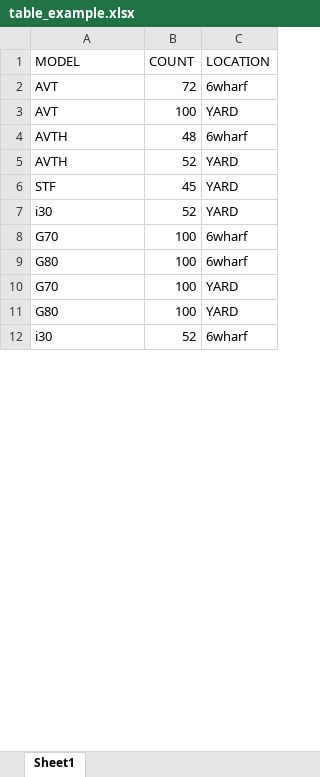
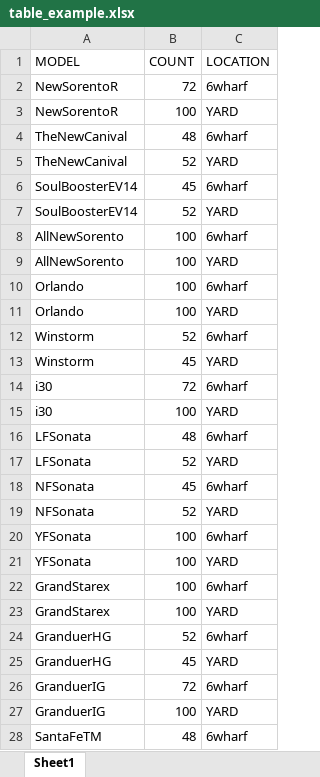
Before and after one commit to papamoon0113/UPA_Car_Loading_detection, an Excel workbook: table_example.xlsx, sheet Sheet1, drawn as a sheet; only a part is shown; values as stored, in another font and other column widths than the file's, no borders; removed rows and columns are numbered as before the commit, all else as after; the diff covers the shown part only; the diff names each change by its address in the sheet, - before the commit and + after, or states it on an @@ line.

```diff
--- a/table_example.xlsx (sheet Sheet1)
+++ b/table_example.xlsx (sheet Sheet1)
-A2:A3 (MODEL): AVT
+A2:A3 (MODEL): NewSorentoR
-A4:A5 (MODEL): AVTH
+A4:A5 (MODEL): TheNewCanival
+row 6: SoulBoosterEV14 | 45 | 6wharf
+row 7: SoulBoosterEV14 | 52 | YARD
+row 8: AllNewSorento | 100 | 6wharf
+row 9: AllNewSorento | 100 | YARD
+row 10: Orlando | 100 | 6wharf
+row 11: Orlando | 100 | YARD
+row 12: Winstorm | 52 | 6wharf
-A13 (MODEL): STF
+A13 (MODEL): Winstorm
+row 14: i30 | 72 | 6wharf
-B15 (COUNT): 52
+B15 (COUNT): 100
+row 16: LFSonata | 48 | 6wharf
+row 17: LFSonata | 52 | YARD
+row 18: NFSonata | 45 | 6wharf
+row 19: NFSonata | 52 | YARD
-A20 (MODEL): G70
+A20 (MODEL): YFSonata
+row 21: YFSonata | 100 | YARD
-A22 (MODEL): G80
+A22 (MODEL): GrandStarex
-A23 (MODEL): G70
+A23 (MODEL): GrandStarex
+row 24: GranduerHG | 52 | 6wharf
+row 25: GranduerHG | 45 | YARD
+row 26: GranduerIG | 72 | 6wharf
-A27 (MODEL): G80
+A27 (MODEL): GranduerIG
-row 12: i30 | 52 | 6wharf
+row 28: SantaFeTM | 48 | 6wharf
```
Also changed, not shown: 4 added rows and 1 edited cell elsewhere in this sheet, history.xlsx, 4 other files.
